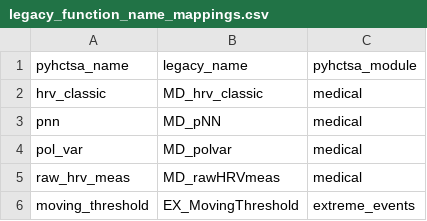
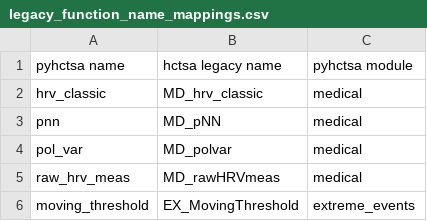
Before and after one commit to DynamicsAndNeuralSystems/pyhctsa, a CSV file: docs/source/mappings/legacy_function_name_mappings.csv (was pyhctsa/configurations/legacy_function_name_mappings.csv), drawn as a sheet; only a part is shown.

Commit message:
add auto-generated legacy function mapping table to docs

```diff
--- a/pyhctsa/configurations/legacy_function_name_mappings.csv
+++ b/docs/source/mappings/legacy_function_name_mappings.csv
@@ -1,2 +1,2 @@
-pyhctsa_name,legacy_name,pyhctsa_module
+pyhctsa name,hctsa legacy name,pyhctsa module
 hrv_classic,MD_hrv_classic,medical
```
Also changed, not shown: 6 other files.
